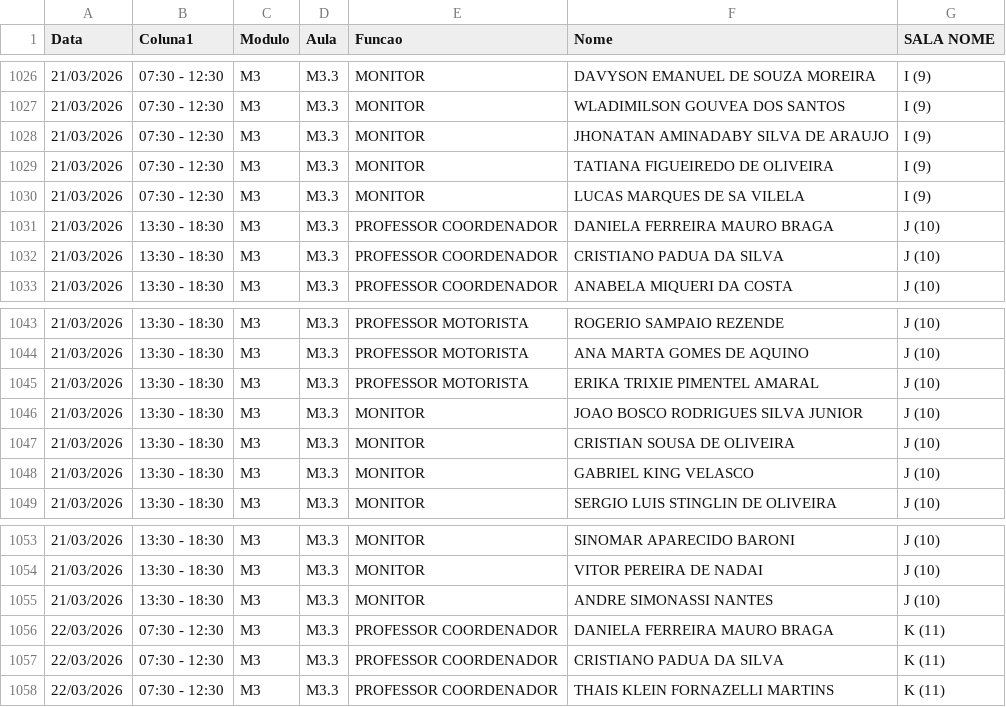
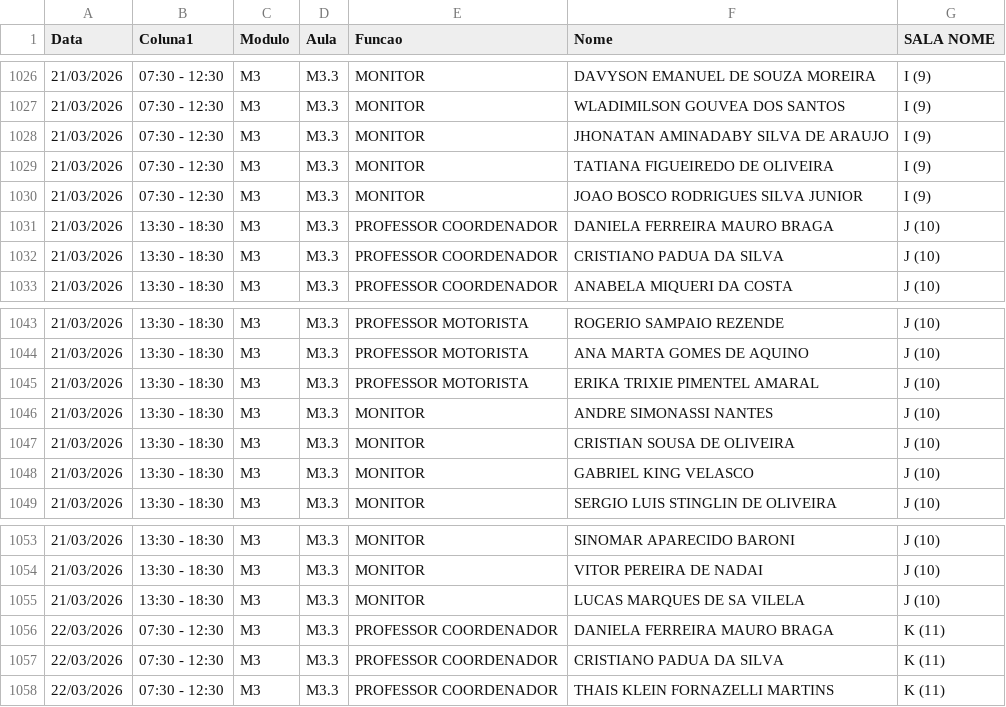
Before and after one commit to marcelmfpm-ai/painel-professores-2, a CSV file: escalas.csv, drawn as a sheet; only a part is shown, gaps mark what is left out.

Commit message:
Add files via upload

```diff
--- a/escalas.csv
+++ b/escalas.csv
@@ -1029,3 +1029,3 @@ Data;Coluna1;Modulo;Aula;Funcao;Nome;SALA NOME
 21/03/2026;07:30 - 12:30;M3;M3.3;MONITOR;TATIANA FIGUEIREDO DE OLIVEIRA;I (9)
-21/03/2026;07:30 - 12:30;M3;M3.3;MONITOR;LUCAS MARQUES DE SA VILELA;I (9)
+21/03/2026;07:30 - 12:30;M3;M3.3;MONITOR;JOAO BOSCO RODRIGUES SILVA JUNIOR;I (9)
 21/03/2026;13:30 - 18:30;M3;M3.3;PROFESSOR COORDENADOR;DANIELA FERREIRA MAURO BRAGA;J (10)
@@ -1045,3 +1045,3 @@ Data;Coluna1;Modulo;Aula;Funcao;Nome;SALA NOME
 21/03/2026;13:30 - 18:30;M3;M3.3;PROFESSOR MOTORISTA;ERIKA TRIXIE PIMENTEL AMARAL;J (10)
-21/03/2026;13:30 - 18:30;M3;M3.3;MONITOR;JOAO BOSCO RODRIGUES SILVA JUNIOR;J (10)
+21/03/2026;13:30 - 18:30;M3;M3.3;MONITOR;ANDRE SIMONASSI NANTES;J (10)
 21/03/2026;13:30 - 18:30;M3;M3.3;MONITOR;CRISTIAN SOUSA DE OLIVEIRA;J (10)
@@ -1054,3 +1054,3 @@ Data;Coluna1;Modulo;Aula;Funcao;Nome;SALA NOME
 21/03/2026;13:30 - 18:30;M3;M3.3;MONITOR;VITOR PEREIRA DE NADAI;J (10)
-21/03/2026;13:30 - 18:30;M3;M3.3;MONITOR;ANDRE SIMONASSI NANTES;J (10)
+21/03/2026;13:30 - 18:30;M3;M3.3;MONITOR;LUCAS MARQUES DE SA VILELA;J (10)
 22/03/2026;07:30 - 12:30;M3;M3.3;PROFESSOR COORDENADOR;DANIELA FERREIRA MAURO BRAGA;K (11)
```
